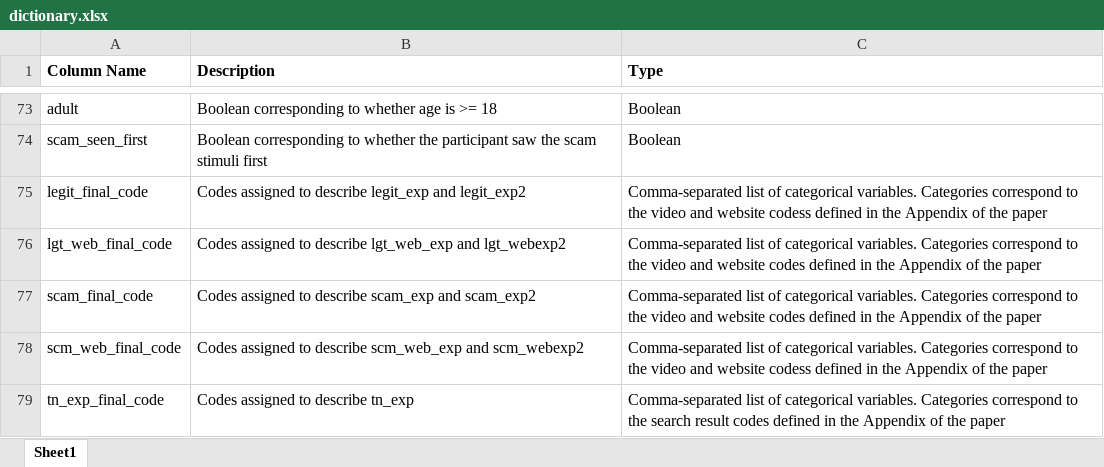
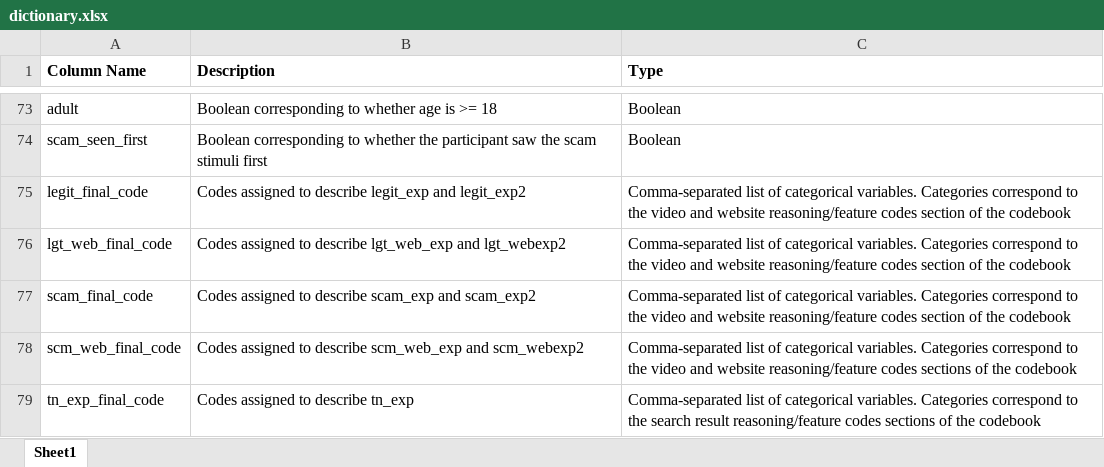
Before and after one commit to elijahbs/The-Kids-Are-All-Right, an Excel workbook: data/dictionary.xlsx, sheet Sheet1, drawn as a sheet; only a part is shown, gaps mark what is left out; values as stored, in another font and other column widths than the file's, no borders; the diff names each change by its address in the sheet, - before the commit and + after, or states it on an @@ line.

Commit message:
Fix typos

```diff
--- a/data/dictionary.xlsx (sheet Sheet1)
+++ b/data/dictionary.xlsx (sheet Sheet1)
-C75 (Type): …and website codess defined in the Appendix of the paper
+C75 (Type): …and website reasoning/feature codes section of the codebook
-C76:C77 (Type): …and website codes defined in the Appendix of the paper
+C76:C77 (Type): …and website reasoning/feature codes section of the codebook
-C78 (Type): …and website codess defined in the Appendix of the paper
+C78 (Type): …and website reasoning/feature codes sections of the codebook
-C79 (Type): …search result codes defined in the Appendix of the paper
+C79 (Type): …search result reasoning/feature codes sections of the codebook
```
Also changed, not shown: 5 other files.
